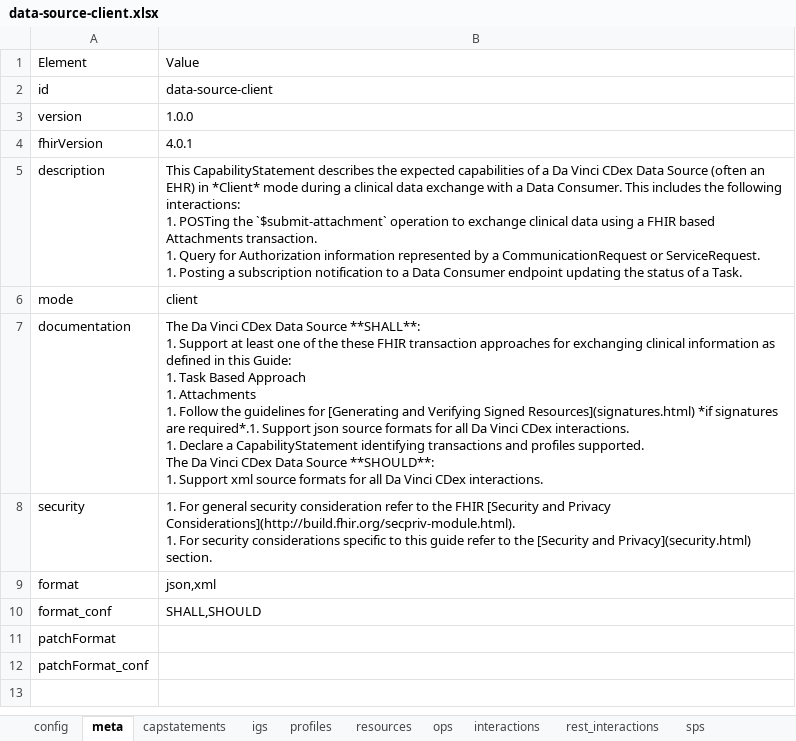
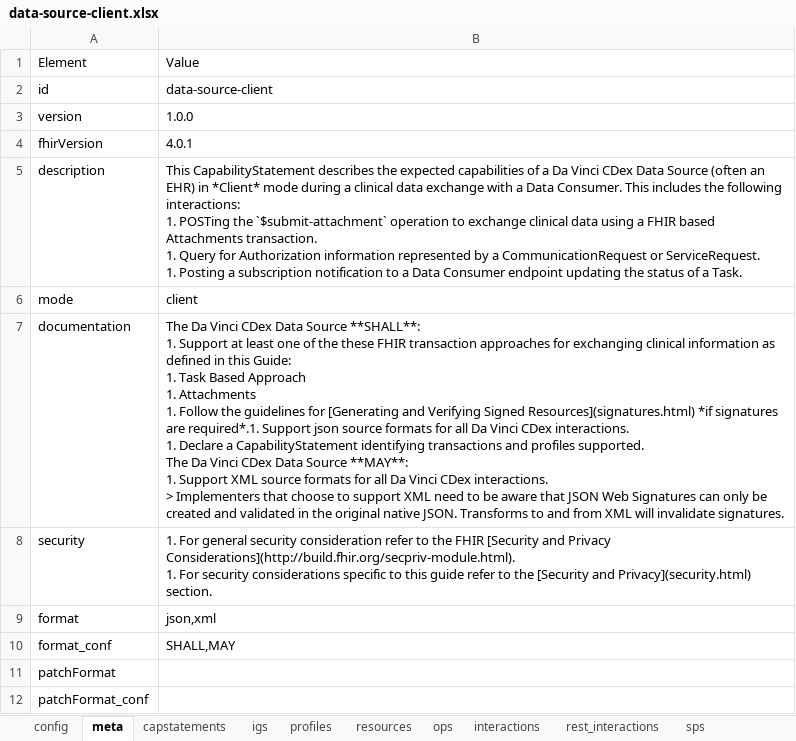
Before and after one commit to HL7/davinci-ecdx, an Excel workbook: input/resources-spreadsheet/data-source-client.xlsx, sheet meta, drawn as a sheet; values as stored, in another font and other column widths than the file's, no borders; ↵ is a line break in a cell; the diff names each change by its address in the sheet, - before the commit and + after, or states it on an @@ line.

Commit message:
Pre-Apply - Clarify support for XML with signatures FHIR-37264

```diff
--- a/input/resources-spreadsheet/data-source-client.xlsx (sheet meta)
+++ b/input/resources-spreadsheet/data-source-client.xlsx (sheet meta)
-B7: …Data Source **SHOULD**: ↵ 1. Support xml source formats for all Da Vinci CDex interactions.
+B7: …Data Source **MAY**: ↵ 1. Support XML source formats for all Da Vinci CDex interactions. ↵ > Implementers that choose to support XML need to be aware that JSON Web Signatures can only be created and validated in the original native JSON. Transforms to and from XML will invalidate signatures.
-B10: SHALL,SHOULD
+B10: SHALL,MAY
```
Also changed, not shown: sheet config, input/resources-spreadsheet/data-consumer-client.xlsx, input/resources-spreadsheet/data-consumer-server.xlsx, 9 other files.
